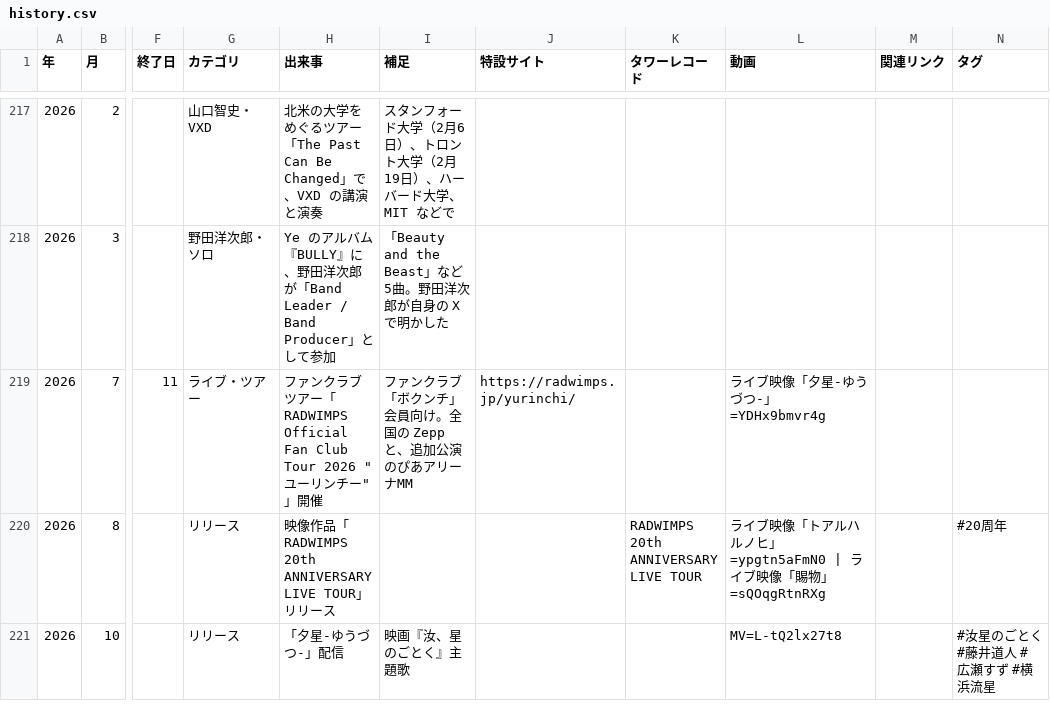
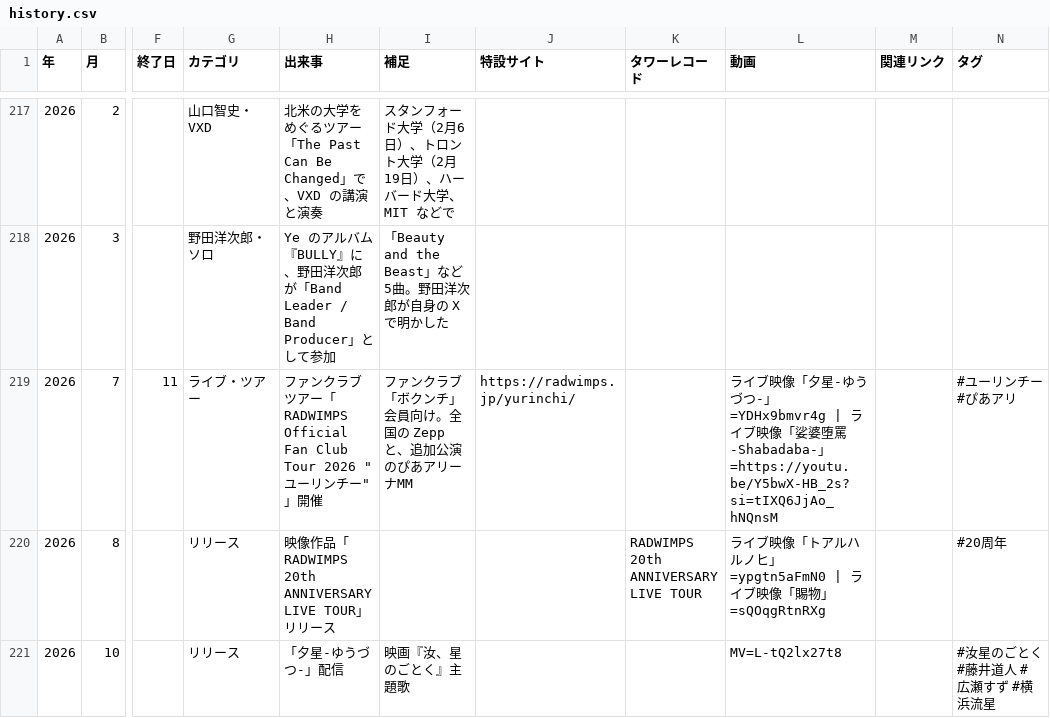
Before and after one commit to radwimps-archive/radwimps-interview-index, a CSV file: data/history.csv, drawn as a sheet; only a part is shown, gaps mark what is left out; the diff names each change by its address in the sheet, - before the commit and + after, or states it on an @@ line.

Commit message:
年表を更新（歩みのページから：追加 0・修正 1・削除 0）

```diff
--- a/data/history.csv
+++ b/data/history.csv
-L219 (動画): …つ-」=YDHx9bmvr4g
+L219 (動画): …つ-」=YDHx9bmvr4g | ライブ映像「娑婆堕罵-Shabadaba-」=https://youtu.be/Y5bwX-HB_2s?si=tIXQ6JjAo_hNQnsM
-N219 (タグ): (empty)
+N219 (タグ): #ユーリンチー #ぴあアリ
```
